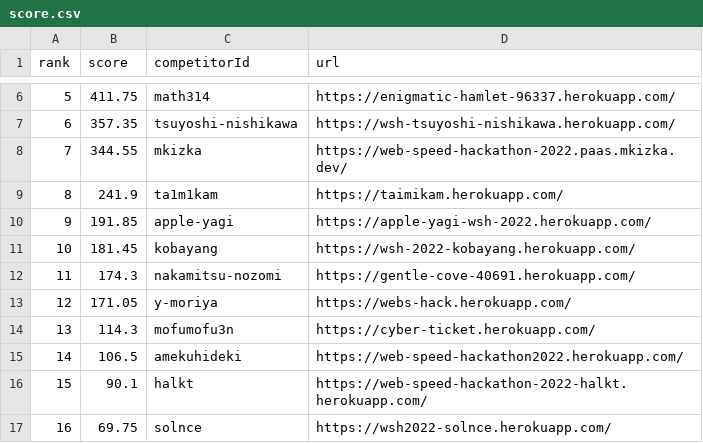
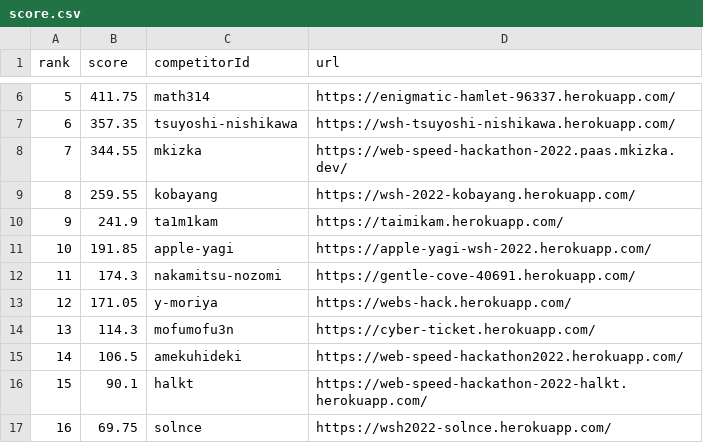
Before and after one commit to CyberAgentHack/web-speed-hackathon-2022-leaderboard, a CSV file: score.csv, drawn as a sheet; only a part is shown, gaps mark what is left out; removed rows and columns are numbered as before the commit, all else as after; the diff names each change by its address in the sheet, - before the commit and + after, or states it on an @@ line.

```diff
--- a/score.csv
+++ b/score.csv
+row 9: 8 | 259.55 | kobayang | https://wsh-2022-kobayang.herokuapp.com/
@@ column A (rank) renumbered between rows 10 and 11 @@
-row 11: 10 | 181.45 | kobayang | https://wsh-2022-kobayang.herokuapp.com/
```
Also changed, not shown: 1 other file.
